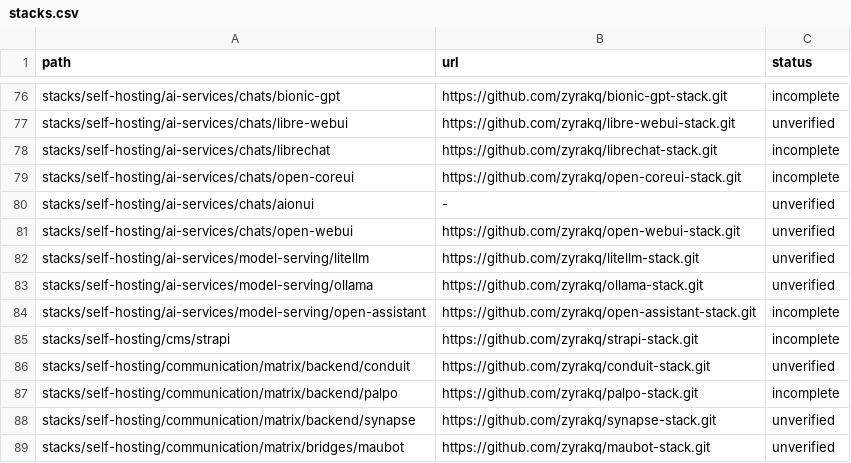
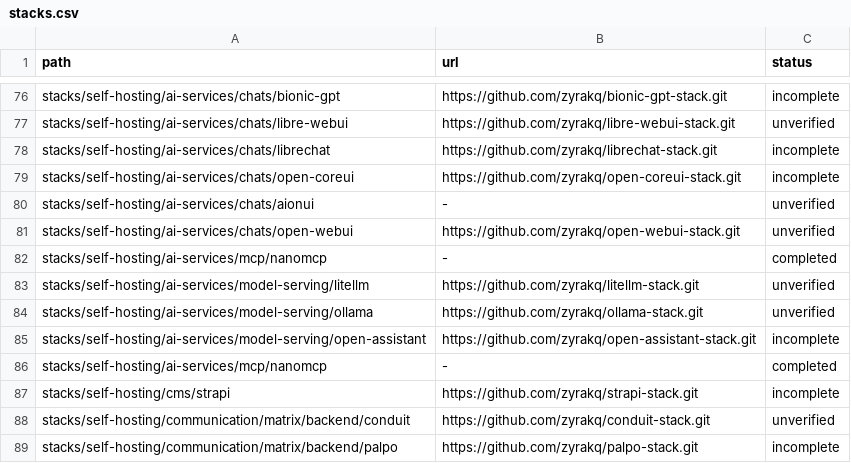
Before and after one commit to zyrakq/docker-stack-collection, a CSV file: stacks.csv, drawn as a sheet; only a part is shown, gaps mark what is left out; the shorter side is filled out with more unchanged rows.

Commit message:
stacks.csv: register nanomcp (completed)

```diff
--- a/stacks.csv
+++ b/stacks.csv
@@ -81,2 +81,3 @@ stacks/self-hosting/ai-services/chats/aionui;-;unverified
 stacks/self-hosting/ai-services/chats/open-webui;https://github.com/zyrakq/open-webui-stack.git;unverified
+stacks/self-hosting/ai-services/mcp/nanomcp;-;completed
 stacks/self-hosting/ai-services/model-serving/litellm;https://github.com/zyrakq/litellm-stack.git;unverified
@@ -84,2 +85,3 @@ stacks/self-hosting/ai-services/model-serving/ollama;https://github.com/zyrakq/o
 stacks/self-hosting/ai-services/model-serving/open-assistant;https://github.com/zyrakq/open-assistant-stack.git;incomplete
+stacks/self-hosting/ai-services/mcp/nanomcp;-;completed
 stacks/self-hosting/cms/strapi;https://github.com/zyrakq/strapi-stack.git;incomplete
```
Also changed, not shown: 1 other file.
